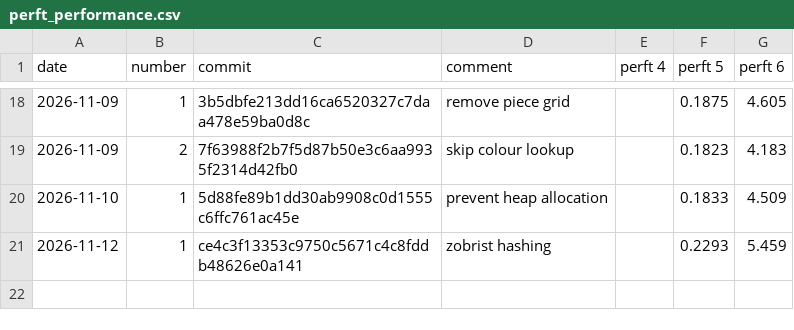
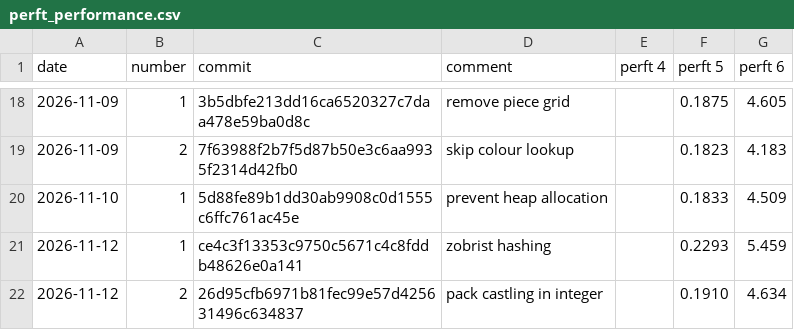
Before and after one commit to JoelvanIngen/robocor-rs, a CSV file: docs/perft_performance.csv, drawn as a sheet; only a part is shown, gaps mark what is left out; the diff names each change by its address in the sheet, - before the commit and + after, or states it on an @@ line.

Commit message:
docs: update performance

```diff
--- a/docs/perft_performance.csv
+++ b/docs/perft_performance.csv
+row 22: 2026-11-12 | 2 | 26d95cfb6971b81fec99e57d425631496c634837 | pack castling in integer |  | 0.1910 | 4.634
```
